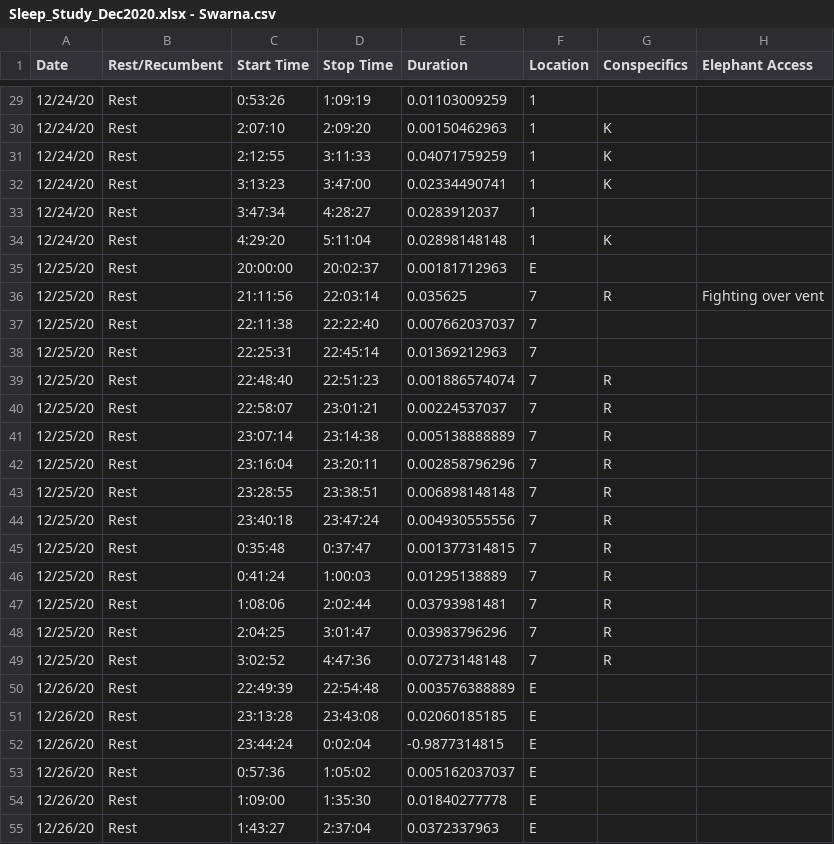
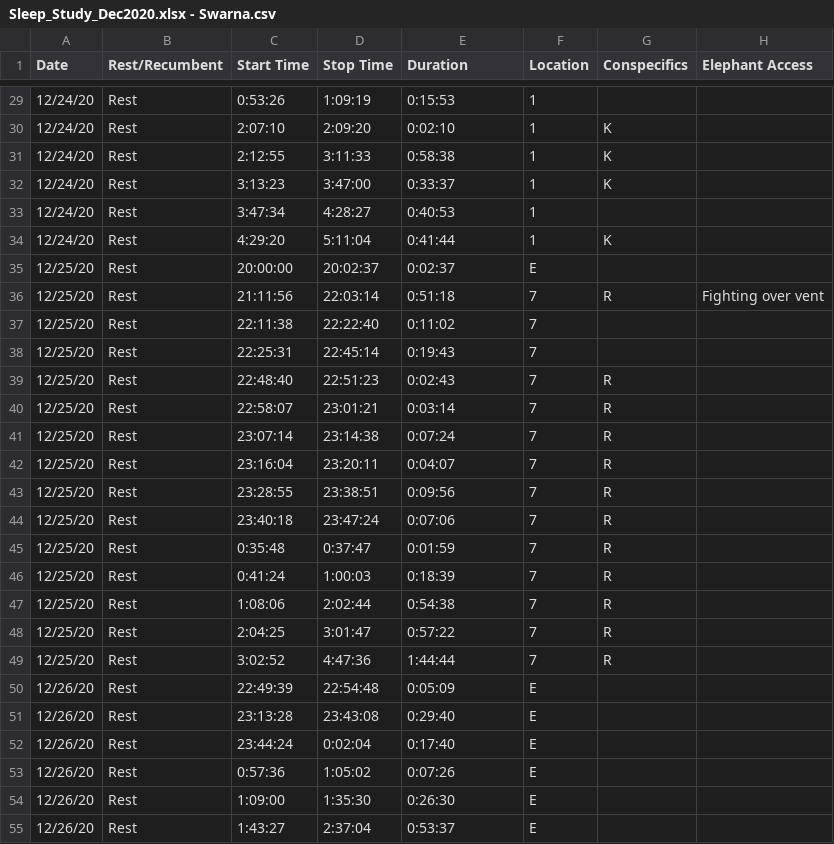
Before and after one commit to tkswanson/NZP_Elephant, a CSV file: Sleep/Sleep_Study_Dec2020.xlsx - Swarna.csv, drawn as a sheet; only a part is shown, gaps mark what is left out; the diff covers the shown part only.

```diff
--- a/Sleep/Sleep_Study_Dec2020.xlsx - Swarna.csv
+++ b/Sleep/Sleep_Study_Dec2020.xlsx - Swarna.csv
@@ -29,27 +29,27 @@ Date,Rest/Recumbent,Start Time,Stop Time,Duration,Location,Conspecifics,Elephant
-12/24/20,Rest,0:53:26,1:09:19,0.01103009259,1,,
-12/24/20,Rest,2:07:10,2:09:20,0.00150462963,1,K,
-12/24/20,Rest,2:12:55,3:11:33,0.04071759259,1,K,
-12/24/20,Rest,3:13:23,3:47:00,0.02334490741,1,K,
-12/24/20,Rest,3:47:34,4:28:27,0.0283912037,1,,
-12/24/20,Rest,4:29:20,5:11:04,0.02898148148,1,K,
-12/25/20,Rest,20:00:00,20:02:37,0.00181712963,E,,
-12/25/20,Rest,21:11:56,22:03:14,0.035625,7,R,Fighting over vent
-12/25/20,Rest,22:11:38,22:22:40,0.007662037037,7,,
-12/25/20,Rest,22:25:31,22:45:14,0.01369212963,7,,
-12/25/20,Rest,22:48:40,22:51:23,0.001886574074,7,R,
-12/25/20,Rest,22:58:07,23:01:21,0.00224537037,7,R,
-12/25/20,Rest,23:07:14,23:14:38,0.005138888889,7,R,
-12/25/20,Rest,23:16:04,23:20:11,0.002858796296,7,R,
-12/25/20,Rest,23:28:55,23:38:51,0.006898148148,7,R,
-12/25/20,Rest,23:40:18,23:47:24,0.004930555556,7,R,
-12/25/20,Rest,0:35:48,0:37:47,0.001377314815,7,R,
-12/25/20,Rest,0:41:24,1:00:03,0.01295138889,7,R,
-12/25/20,Rest,1:08:06,2:02:44,0.03793981481,7,R,
-12/25/20,Rest,2:04:25,3:01:47,0.03983796296,7,R,
-12/25/20,Rest,3:02:52,4:47:36,0.07273148148,7,R,
-12/26/20,Rest,22:49:39,22:54:48,0.003576388889,E,,
-12/26/20,Rest,23:13:28,23:43:08,0.02060185185,E,,
-12/26/20,Rest,23:44:24,0:02:04,-0.9877314815,E,,
-12/26/20,Rest,0:57:36,1:05:02,0.005162037037,E,,
-12/26/20,Rest,1:09:00,1:35:30,0.01840277778,E,,
-12/26/20,Rest,1:43:27,2:37:04,0.0372337963,E,,
+12/24/20,Rest,0:53:26,1:09:19,0:15:53,1,,
+12/24/20,Rest,2:07:10,2:09:20,0:02:10,1,K,
+12/24/20,Rest,2:12:55,3:11:33,0:58:38,1,K,
+12/24/20,Rest,3:13:23,3:47:00,0:33:37,1,K,
+12/24/20,Rest,3:47:34,4:28:27,0:40:53,1,,
+12/24/20,Rest,4:29:20,5:11:04,0:41:44,1,K,
+12/25/20,Rest,20:00:00,20:02:37,0:02:37,E,,
+12/25/20,Rest,21:11:56,22:03:14,0:51:18,7,R,Fighting over vent
+12/25/20,Rest,22:11:38,22:22:40,0:11:02,7,,
+12/25/20,Rest,22:25:31,22:45:14,0:19:43,7,,
+12/25/20,Rest,22:48:40,22:51:23,0:02:43,7,R,
+12/25/20,Rest,22:58:07,23:01:21,0:03:14,7,R,
+12/25/20,Rest,23:07:14,23:14:38,0:07:24,7,R,
+12/25/20,Rest,23:16:04,23:20:11,0:04:07,7,R,
+12/25/20,Rest,23:28:55,23:38:51,0:09:56,7,R,
+12/25/20,Rest,23:40:18,23:47:24,0:07:06,7,R,
+12/25/20,Rest,0:35:48,0:37:47,0:01:59,7,R,
+12/25/20,Rest,0:41:24,1:00:03,0:18:39,7,R,
+12/25/20,Rest,1:08:06,2:02:44,0:54:38,7,R,
+12/25/20,Rest,2:04:25,3:01:47,0:57:22,7,R,
+12/25/20,Rest,3:02:52,4:47:36,1:44:44,7,R,
+12/26/20,Rest,22:49:39,22:54:48,0:05:09,E,,
+12/26/20,Rest,23:13:28,23:43:08,0:29:40,E,,
+12/26/20,Rest,23:44:24,0:02:04,0:17:40,E,,
+12/26/20,Rest,0:57:36,1:05:02,0:07:26,E,,
+12/26/20,Rest,1:09:00,1:35:30,0:26:30,E,,
+12/26/20,Rest,1:43:27,2:37:04,0:53:37,E,,
```
Also changed, not shown: 15 added rows and 65 edited cells elsewhere in this file, Sleep/Sleep_Study_Dec2020.xlsx - Bozie.csv, 9 other files.
